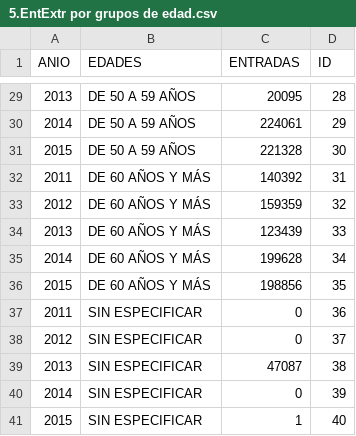
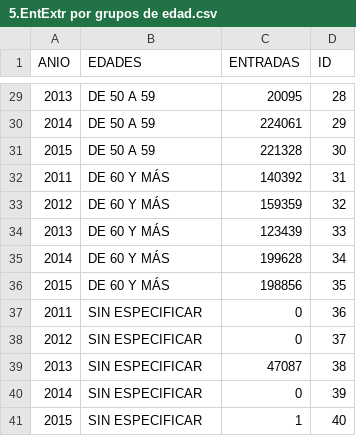
Before and after one commit to crisspatri/dashboardturismoecuador, a CSV file: public/data/5.EntExtr por grupos de edad.csv, drawn as a sheet; only a part is shown, gaps mark what is left out; the diff covers the shown part only.

```diff
--- a/public/data/5.EntExtr por grupos de edad.csv
+++ b/public/data/5.EntExtr por grupos de edad.csv
@@ -29,9 +29,9 @@
-2013,"DE 50 A 59 AÑOS",20095,28
-2014,"DE 50 A 59 AÑOS",224061,29
-2015,"DE 50 A 59 AÑOS",221328,30
-2011,"DE 60 AÑOS Y MÁS",140392,31
-2012,"DE 60 AÑOS Y MÁS",159359,32
-2013,"DE 60 AÑOS Y MÁS",123439,33
-2014,"DE 60 AÑOS Y MÁS",199628,34
-2015,"DE 60 AÑOS Y MÁS",198856,35
+2013,"DE 50 A 59",20095,28
+2014,"DE 50 A 59",224061,29
+2015,"DE 50 A 59",221328,30
+2011,"DE 60 Y MÁS",140392,31
+2012,"DE 60 Y MÁS",159359,32
+2013,"DE 60 Y MÁS",123439,33
+2014,"DE 60 Y MÁS",199628,34
+2015,"DE 60 Y MÁS",198856,35
 2011,"SIN ESPECIFICAR",0,36
```
Also changed, not shown: 27 edited cells elsewhere in this file.
